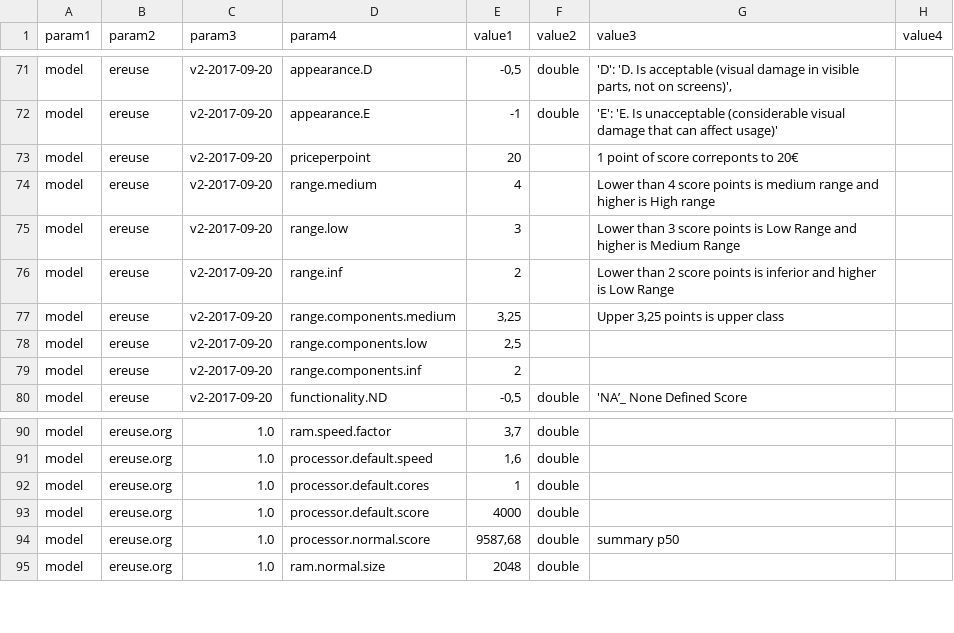
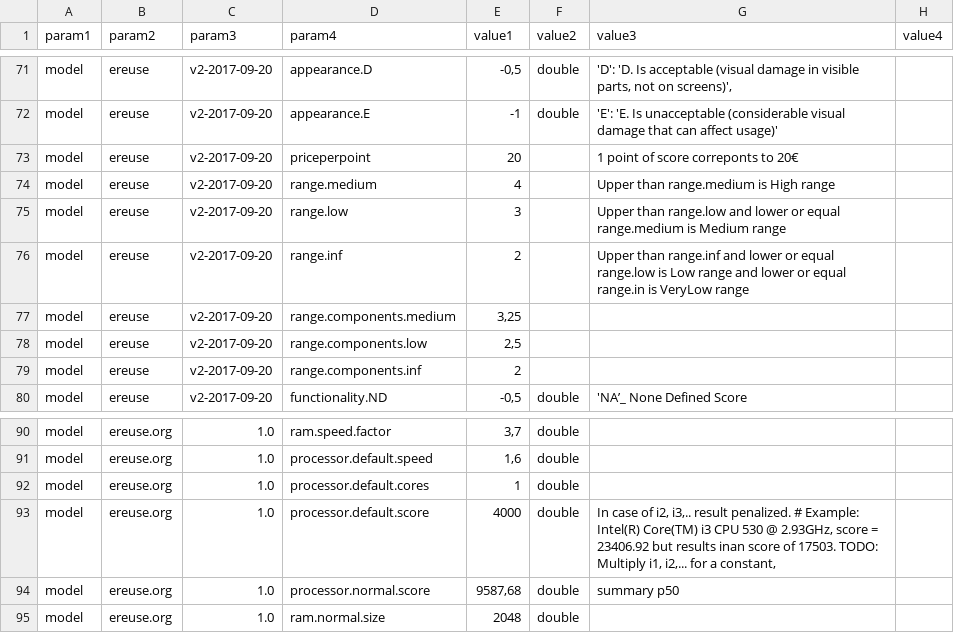
Before and after one commit to eReuse/RdeviceScore, a CSV file: data/models.csv, drawn as a sheet; only a part is shown, gaps mark what is left out.

Commit message:
update documentation Range

```diff
--- a/data/models.csv
+++ b/data/models.csv
@@ -73,6 +73,6 @@ model;ereuse;v2-2017-09-20;appearance.E;-1;double;'E': 'E. Is unacceptable (cons
 model;ereuse;v2-2017-09-20;priceperpoint;20;;1 point of score correponts to 20€;
-model;ereuse;v2-2017-09-20;range.medium;4;;Lower than 4 score points is medium range and higher is High range ;
-model;ereuse;v2-2017-09-20;range.low;3;;Lower than 3 score points is Low Range and higher is Medium Range;
-model;ereuse;v2-2017-09-20;range.inf;2;;Lower than 2 score points is inferior and higher is Low Range;
-model;ereuse;v2-2017-09-20;range.components.medium;3,25;;Upper 3,25 points is upper class;
+model;ereuse;v2-2017-09-20;range.medium;4;;Upper than range.medium is High range ;
+model;ereuse;v2-2017-09-20;range.low;3;;Upper than range.low and lower or equal range.medium is Medium range;
+model;ereuse;v2-2017-09-20;range.inf;2;;Upper than range.inf and lower or equal range.low is Low range and lower or equal range.in is VeryLow range;
+model;ereuse;v2-2017-09-20;range.components.medium;3,25;;;
 model;ereuse;v2-2017-09-20;range.components.low;2,5;;;
@@ -92,3 +92,3 @@ model;ereuse.org;1.0;processor.default.speed;1,6;double;;
 model;ereuse.org;1.0;processor.default.cores;1;double;;
-model;ereuse.org;1.0;processor.default.score;4000;double;;
+model;ereuse.org;1.0;processor.default.score;4000;double;In case of i2, i3,.. result penalized. # Example: Intel(R) Core(TM) i3 CPU 530 @ 2.93GHz, score = 23406.92 but results inan score of 17503. TODO: Multiply i1, i2,... for a constant,;
 model;ereuse.org;1.0;processor.normal.score;9587,68;double;summary p50;
```
Also changed, not shown: 1 other file.
